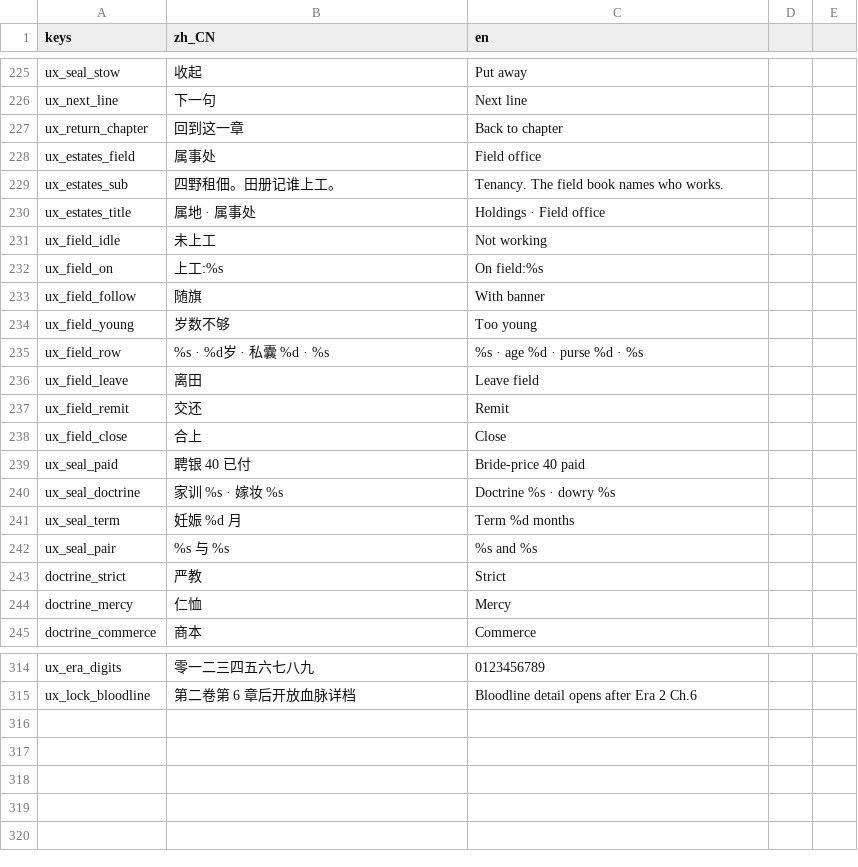
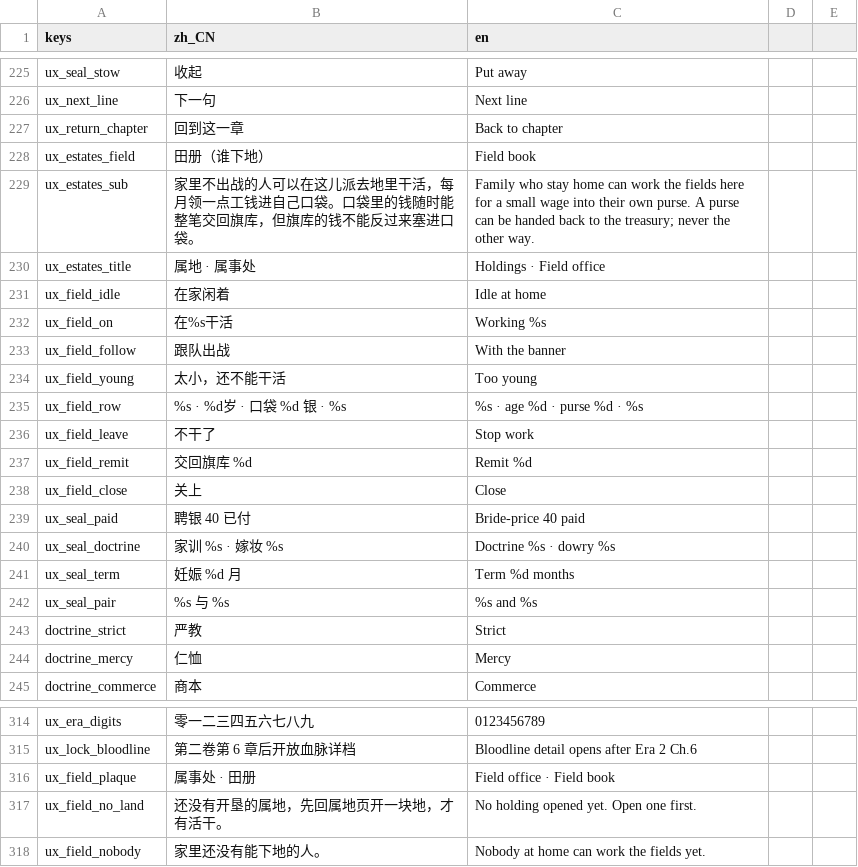
Before and after one commit to wuyongjia666-droid/CenturyKnights, a CSV file: project/data/locale/ux.csv, drawn as a sheet; only a part is shown, gaps mark what is left out.

```diff
--- a/project/data/locale/ux.csv
+++ b/project/data/locale/ux.csv
@@ -227,13 +227,13 @@ ux_next_line,下一句,Next line
 ux_return_chapter,回到这一章,Back to chapter
-ux_estates_field,属事处,Field office
-ux_estates_sub,四野租佃。田册记谁上工。,Tenancy. The field book names who works.
+ux_estates_field,田册（谁下地）,Field book
+ux_estates_sub,家里不出战的人可以在这儿派去地里干活，每月领一点工钱进自己口袋。口袋里的钱随时能整笔交回旗库，但旗库的钱不能反过来塞进口袋。,Family who stay home can work the fields here for a small wage into their own purse. A purse can be handed back to the treasury; never the other way.
 ux_estates_title,属地 · 属事处,Holdings · Field office
-ux_field_idle,未上工,Not working
-ux_field_on,上工:%s,On field:%s
-ux_field_follow,随旗,With banner
-ux_field_young,岁数不够,Too young
-ux_field_row,%s · %d岁 · 私囊 %d · %s,%s · age %d · purse %d · %s
-ux_field_leave,离田,Leave field
-ux_field_remit,交还,Remit
-ux_field_close,合上,Close
+ux_field_idle,在家闲着,Idle at home
+ux_field_on,在%s干活,Working %s
+ux_field_follow,跟队出战,With the banner
+ux_field_young,太小，还不能干活,Too young
+ux_field_row,%s · %d岁 · 口袋 %d 银 · %s,%s · age %d · purse %d · %s
+ux_field_leave,不干了,Stop work
+ux_field_remit,交回旗库 %d,Remit %d
+ux_field_close,关上,Close
 ux_seal_paid,聘银 40 已付,Bride-price 40 paid
@@ -315 +315,4 @@ ux_era_digits,零一二三四五六七八九,0123456789
 ux_lock_bloodline,第二卷第 6 章后开放血脉详档,Bloodline detail opens after Era 2 Ch.6
+ux_field_plaque,属事处 · 田册,Field office · Field book
+ux_field_no_land,还没有开垦的属地，先回属地页开一块地，才有活干。,No holding opened yet. Open one first.
+ux_field_nobody,家里还没有能下地的人。,Nobody at home can work the fields yet.
```
Also changed, not shown: 3 other files.
